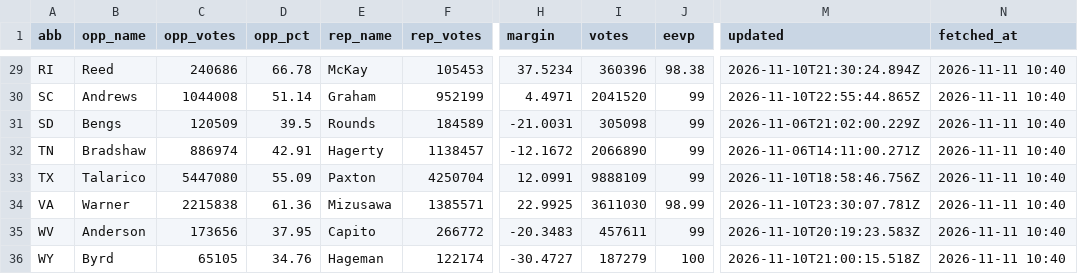
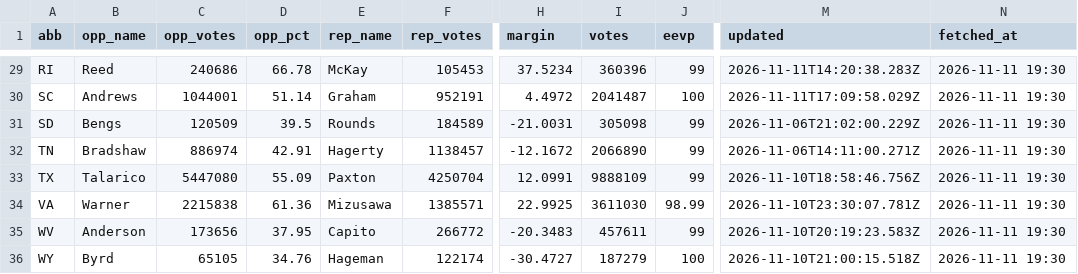
Before and after one commit to KeepTheOutliers/margin-of-error, a CSV file: data/results_2026.csv, drawn as a sheet; only a part is shown, gaps mark what is left out; the diff covers the shown part only; the diff names each change by its address in the sheet, - before the commit and + after, or states it on an @@ line.

```diff
--- a/data/results_2026.csv
+++ b/data/results_2026.csv
-J29 (eevp): 98.38
+J29 (eevp): 99
-M29 (updated): 2026-11-10T21:30:24.894Z
+M29 (updated): 2026-11-11T14:20:38.283Z
-N29:N36 (fetched_at): 2026-11-11 10:40
+N29:N36 (fetched_at): 2026-11-11 19:30
-C30 (opp_votes): 1044008
+C30 (opp_votes): 1044001
-F30 (rep_votes): 952199
+F30 (rep_votes): 952191
-H30 (margin): 4.4971
+H30 (margin): 4.4972
-I30 (votes): 2041520
+I30 (votes): 2041487
-J30 (eevp): 99
+J30 (eevp): 100
-M30 (updated): 2026-11-10T22:55:44.865Z
+M30 (updated): 2026-11-11T17:09:58.029Z
```
Also changed, not shown: 88 edited cells elsewhere in this file.
